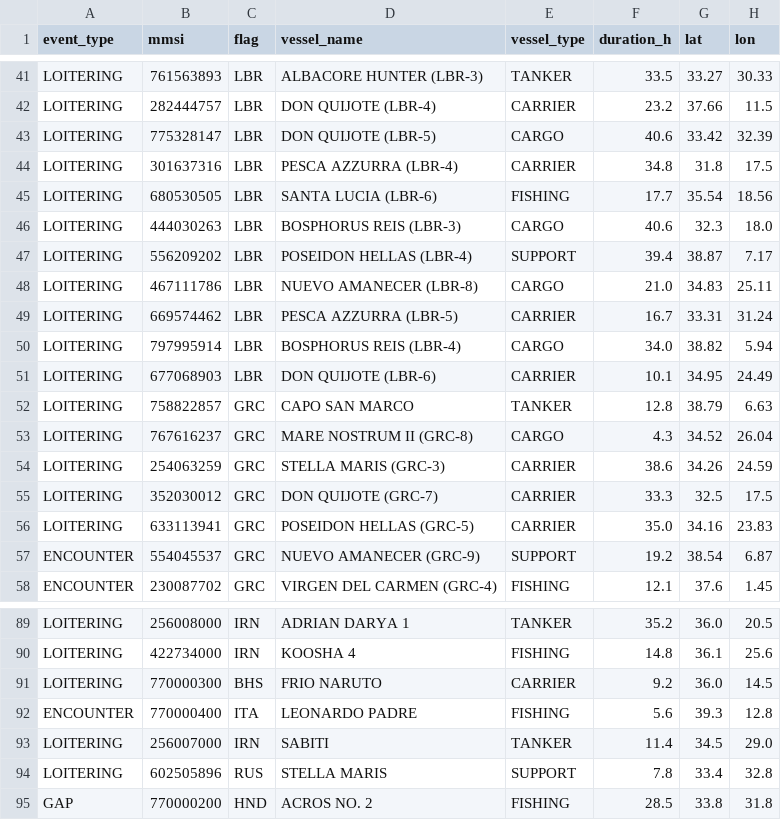
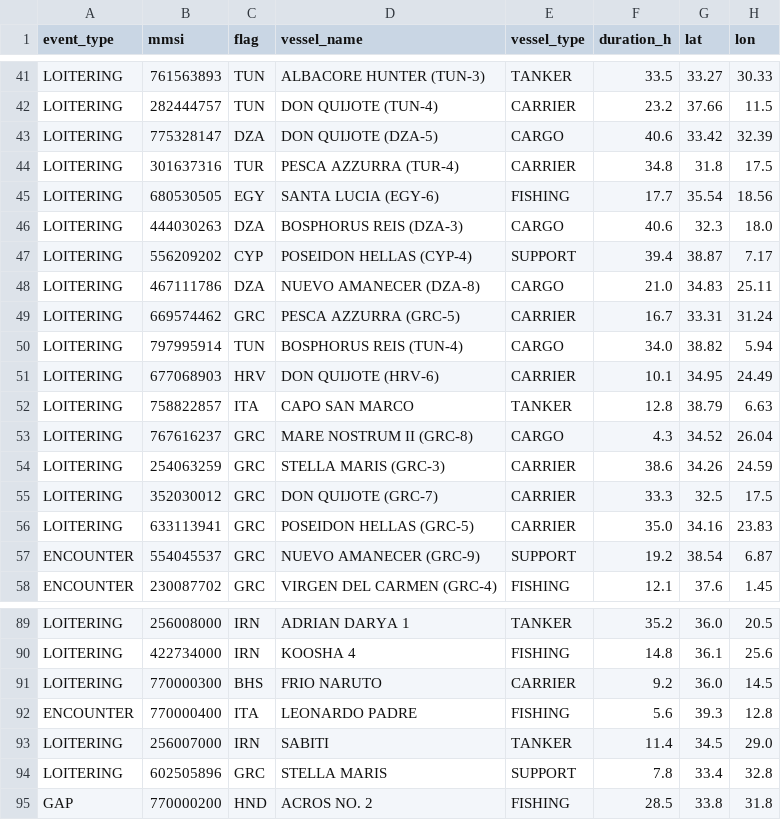
Before and after one commit to emantzoo/med-vessel-behaviour-monitor, a CSV file: data/med_events_static.csv, drawn as a sheet; only a part is shown, gaps mark what is left out; the diff covers the shown part only; the diff names each change by its address in the sheet, - before the commit and + after, or states it on an @@ line.

Commit message:
Reassign static demo flags to realistic Med fishing distribution
The demo data was dominated by LBR (15), PAN (15), IRN (13), RUS (13)
-- flags of convenience and sanctioned states. Now redistributed to
match actual GFCM Med fishing catch proportions: GRC 13, ITA 13,
TUR 12, TUN 9, DZA 7, MLT 6, ESP 5, EGY 5, etc.

Base vessel flags reassigned to match their names (DON QUIJOTE -> ESP,
STELLA MARIS -> GRC, BOSPHORUS REIS -> TUR, PESCA AZZURRA -> ITA, etc).
Variant suffixes updated from FOC flags to Med coastal states (TUN, DZA,
EGY, HRV, FRA, LBY, MAR, CYP, ALB).

Protected vessels unchanged: KOOSHA 4 / SABITI / ADRIAN DARYA 1 (IRN),
ACROS NO. 2 (HND), FRIO NARUTO (BHS), LEONARDO PADRE (ITA),
PEDRO Y BEATRIZ (ESP), MISTRAL III (UNK).

knowledge/flags.md expanded with full Med coastal state list, GFCM catch
variation data, and demo distribution summary.

```diff
--- a/data/med_events_static.csv
+++ b/data/med_events_static.csv
-C41:C42 (flag): LBR
+C41:C42 (flag): TUN
-D41 (vessel_name): ALBACORE HUNTER (LBR-3)
+D41 (vessel_name): ALBACORE HUNTER (TUN-3)
-D42 (vessel_name): DON QUIJOTE (LBR-4)
+D42 (vessel_name): DON QUIJOTE (TUN-4)
-C43 (flag): LBR
+C43 (flag): DZA
-D43 (vessel_name): DON QUIJOTE (LBR-5)
+D43 (vessel_name): DON QUIJOTE (DZA-5)
-C44 (flag): LBR
+C44 (flag): TUR
-D44 (vessel_name): PESCA AZZURRA (LBR-4)
+D44 (vessel_name): PESCA AZZURRA (TUR-4)
-C45 (flag): LBR
+C45 (flag): EGY
-D45 (vessel_name): SANTA LUCIA (LBR-6)
+D45 (vessel_name): SANTA LUCIA (EGY-6)
-C46 (flag): LBR
+C46 (flag): DZA
-D46 (vessel_name): BOSPHORUS REIS (LBR-3)
+D46 (vessel_name): BOSPHORUS REIS (DZA-3)
-C47 (flag): LBR
+C47 (flag): CYP
-D47 (vessel_name): POSEIDON HELLAS (LBR-4)
+D47 (vessel_name): POSEIDON HELLAS (CYP-4)
-C48 (flag): LBR
+C48 (flag): DZA
-D48 (vessel_name): NUEVO AMANECER (LBR-8)
+D48 (vessel_name): NUEVO AMANECER (DZA-8)
-C49 (flag): LBR
+C49 (flag): GRC
-D49 (vessel_name): PESCA AZZURRA (LBR-5)
+D49 (vessel_name): PESCA AZZURRA (GRC-5)
-C50 (flag): LBR
+C50 (flag): TUN
-D50 (vessel_name): BOSPHORUS REIS (LBR-4)
+D50 (vessel_name): BOSPHORUS REIS (TUN-4)
-C51 (flag): LBR
+C51 (flag): HRV
-D51 (vessel_name): DON QUIJOTE (LBR-6)
+D51 (vessel_name): DON QUIJOTE (HRV-6)
-C52 (flag): GRC
+C52 (flag): ITA
-C94 (flag): RUS
+C94 (flag): GRC
```
Also changed, not shown: 67 edited cells elsewhere in this file, 1 other file.
